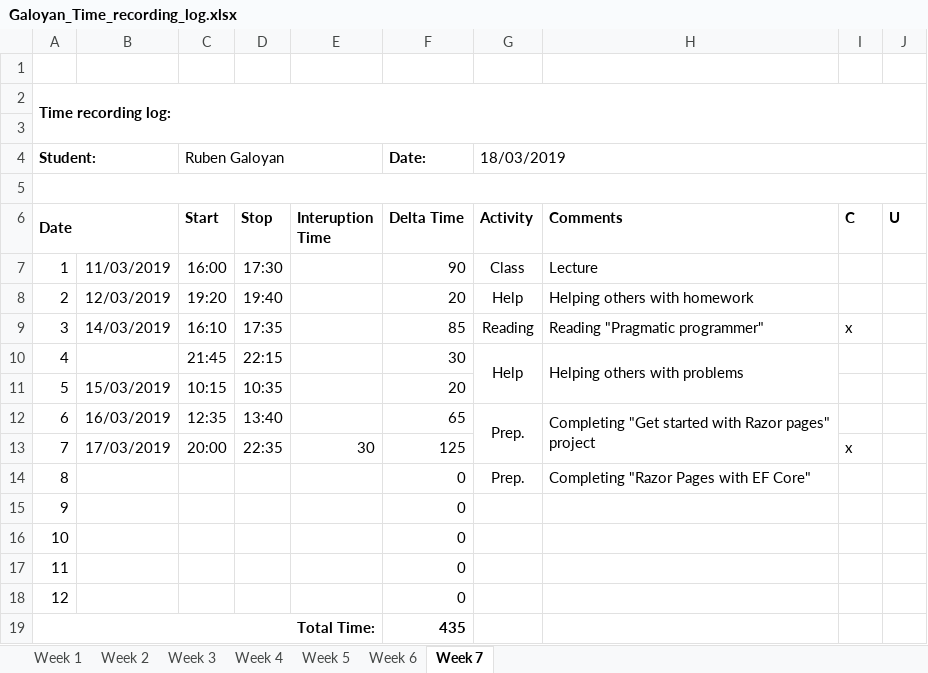
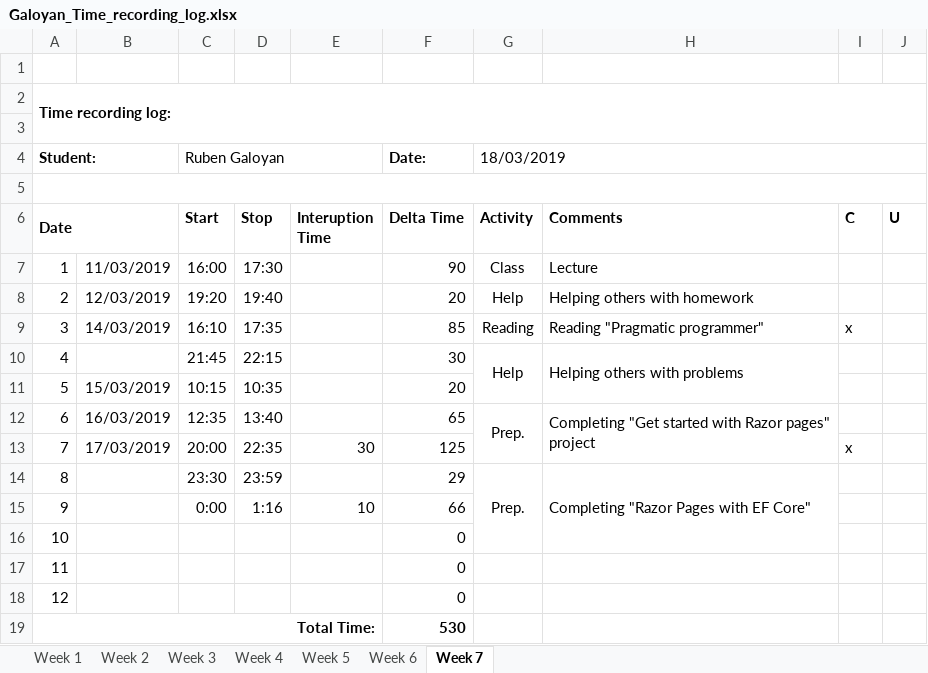
Before and after one commit to AllHaif/ISA2, an Excel workbook: Galoyan_Time_recording_log.xlsx, sheet Week 7, drawn as a sheet; values as stored, in another font and other column widths than the file's, no borders; the diff names each change by its address in the sheet, - before the commit and + after, or states it on an @@ line.

Commit message:
Razor Pages 2.1 - Get Started

```diff
--- a/Galoyan_Time_recording_log.xlsx (sheet Week 7)
+++ b/Galoyan_Time_recording_log.xlsx (sheet Week 7)
-C14 (Start): (empty)
+C14 (Start): 23:30
-D14 (Stop): (empty)
+D14 (Stop): 23:59
-F14 (Delta Time): 0
+F14 (Delta Time): 29
+G14:G16 merged
+H14:H16 merged
-C15 (Start): (empty)
+C15 (Start): 0:00
-D15 (Stop): (empty)
+D15 (Stop): 1:16
-E15 (Interuption Time): (empty)
+E15 (Interuption Time): 10
-F15 (Delta Time): 0
+F15 (Delta Time): 66
-F19 (Delta Time): 435
+F19 (Delta Time): 530
```
Also changed, not shown: 21 other files.
